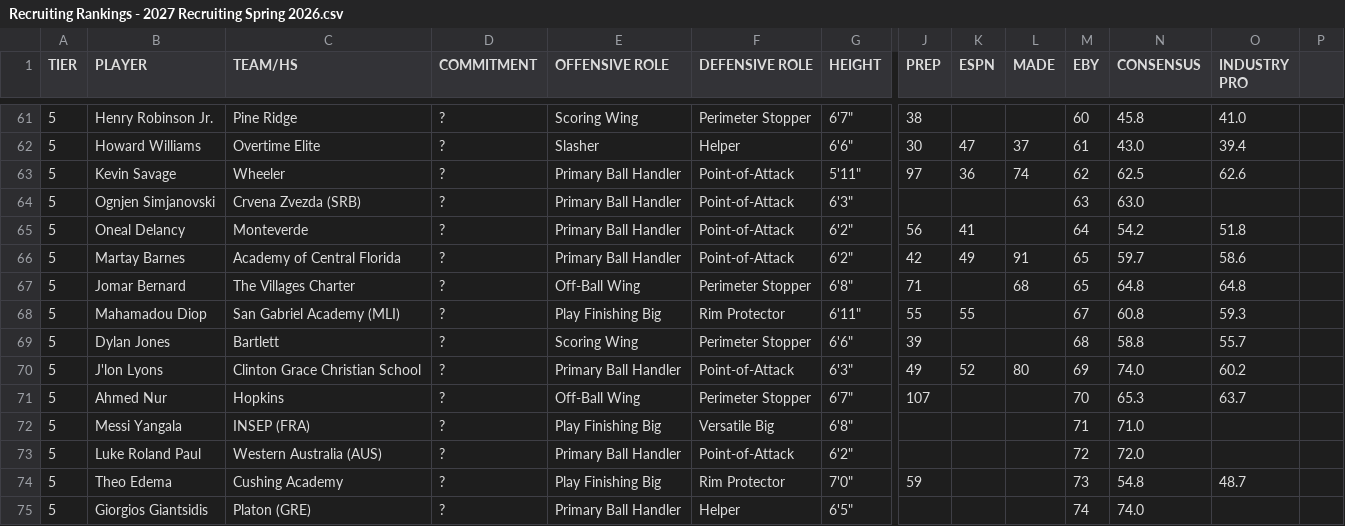
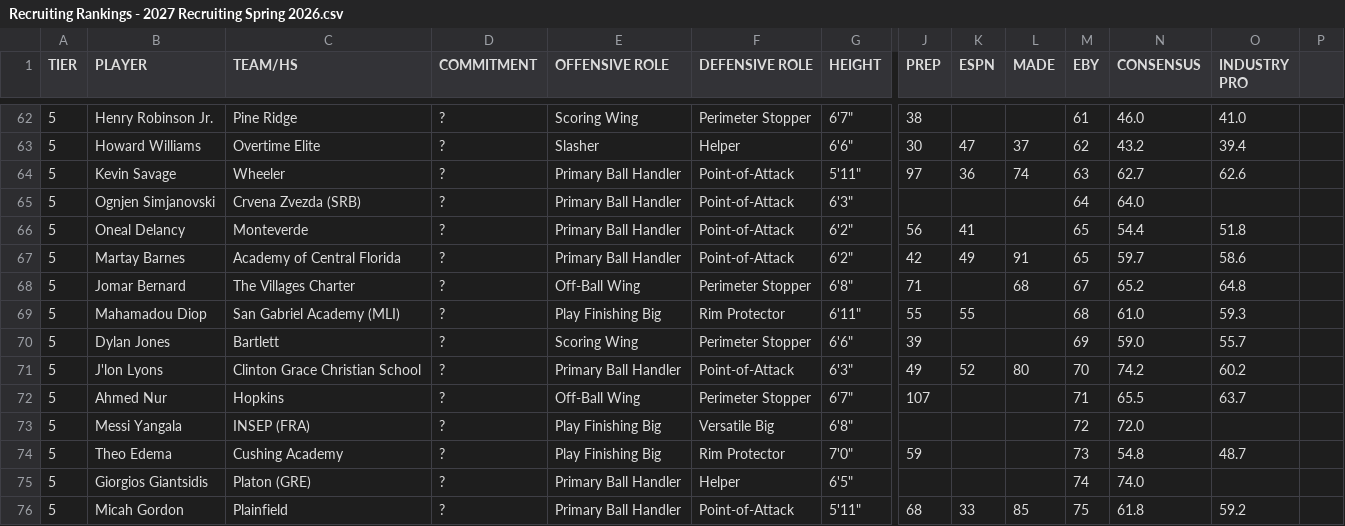
Before and after one commit to logeby2/logeby2.github.io, a CSV file: Recruiting-Rankings/Recruiting Rankings - 2027 Recruiting Spring 2026.csv, drawn as a sheet; only a part is shown, gaps mark what is left out; the shorter side is filled out with more unchanged rows; removed rows and columns are numbered as before the commit, all else as after; rows hold the shown columns only; the diff covers the shown part only; the diff names each change by its address in the sheet, - before the commit and + after, or states it on an @@ line.

```diff
--- a/Recruiting-Rankings/Recruiting Rankings - 2027 Recruiting Spring 2026.csv
+++ b/Recruiting-Rankings/Recruiting Rankings - 2027 Recruiting Spring 2026.csv
-M62 (EBY): 60
+M62 (EBY): 61
-N62 (CONSENSUS): 45.8
+N62 (CONSENSUS): 46.0
-M63 (EBY): 61
+M63 (EBY): 62
-N63 (CONSENSUS): 43.0
+N63 (CONSENSUS): 43.2
-M64 (EBY): 62
+M64 (EBY): 63
-N64 (CONSENSUS): 62.5
+N64 (CONSENSUS): 62.7
-M65 (EBY): 63
+M65 (EBY): 64
-N65 (CONSENSUS): 63.0
+N65 (CONSENSUS): 64.0
-M66 (EBY): 64
+M66 (EBY): 65
-N66 (CONSENSUS): 54.2
+N66 (CONSENSUS): 54.4
-M68 (EBY): 65
+M68 (EBY): 67
-N68 (CONSENSUS): 64.8
+N68 (CONSENSUS): 65.2
-M69 (EBY): 67
+M69 (EBY): 68
-N69 (CONSENSUS): 60.8
+N69 (CONSENSUS): 61.0
-M70 (EBY): 68
+M70 (EBY): 69
-N70 (CONSENSUS): 58.8
+N70 (CONSENSUS): 59.0
-M71 (EBY): 69
+M71 (EBY): 70
-N71 (CONSENSUS): 74.0
+N71 (CONSENSUS): 74.2
-M72 (EBY): 70
+M72 (EBY): 71
-N72 (CONSENSUS): 65.3
+N72 (CONSENSUS): 65.5
-M73 (EBY): 71
+M73 (EBY): 72
-N73 (CONSENSUS): 71.0
+N73 (CONSENSUS): 72.0
-row 73: 5 | Luke Roland Paul | Western Australia (AUS) | ? | Primary Ball Handler | Point-of-Attack | 6'2" |  |  |  | 72 | 72.0
```
Also changed, not shown: 1 added row and 62 edited cells elsewhere in this file, 1 other file.
